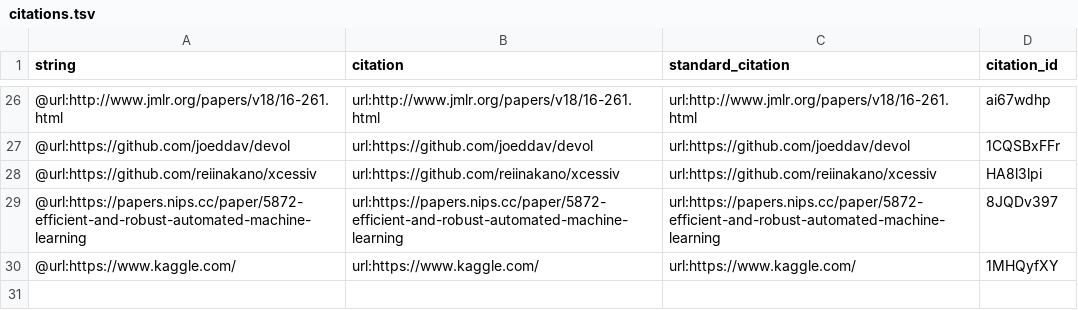
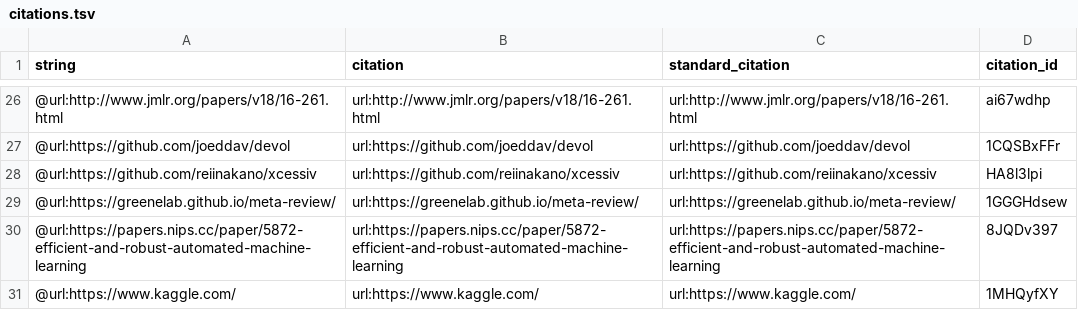
Before and after one commit to trangdata/tpot-fss-ms, a TSV file: citations.tsv, drawn as a sheet; only a part is shown, gaps mark what is left out.

Commit message:
add manubot description
This build is based on
https://github.com/trang1618/tpot-ds-ms/commit/f1d44d7532223f4bd950dfdf445484aecbf8e768.

This commit was created by the following Travis CI build and job:
https://travis-ci.org/trang1618/tpot-ds-ms/builds/460437838
https://travis-ci.org/trang1618/tpot-ds-ms/jobs/460437839

[ci skip]

The full commit message that triggered this build is copied below:

add manubot description

```diff
--- a/citations.tsv
+++ b/citations.tsv
@@ -28,2 +28,3 @@ string	citation	standard_citation	citation_id
 @url:https://github.com/reiinakano/xcessiv	url:https://github.com/reiinakano/xcessiv	url:https://github.com/reiinakano/xcessiv	HA8l3lpi
+@url:https://greenelab.github.io/meta-review/	url:https://greenelab.github.io/meta-review/	url:https://greenelab.github.io/meta-review/	1GGGHdsew
 @url:https://papers.nips.cc/paper/5872-efficient-and-robust-automated-machine-learning	url:https://papers.nips.cc/paper/5872-efficient-and-robust-automated-machine-learning	url:https://papers.nips.cc/paper/5872-efficient-and-robust-automated-machine-learning	8JQDv397
```
Also changed, not shown: 5 other files.
